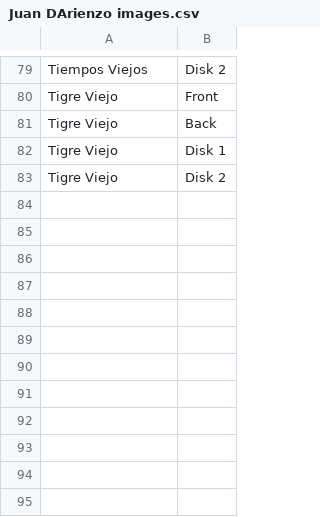
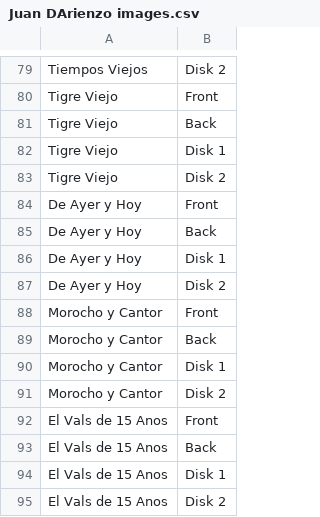
Before and after one commit to sericson0/tango-discographies, a CSV file: lp_matches/Juan DArienzo images.csv, drawn as a sheet; only a part is shown, gaps mark what is left out; the diff names each change by its address in the sheet, - before the commit and + after, or states it on an @@ line.

```diff
--- a/lp_matches/Juan DArienzo images.csv
+++ b/lp_matches/Juan DArienzo images.csv
+row 84: De Ayer y Hoy | Front
+row 85: De Ayer y Hoy | Back
+row 86: De Ayer y Hoy | Disk 1
+row 87: De Ayer y Hoy | Disk 2
+row 88: Morocho y Cantor | Front
+row 89: Morocho y Cantor | Back
+row 90: Morocho y Cantor | Disk 1
+row 91: Morocho y Cantor | Disk 2
+row 92: El Vals de 15 Anos | Front
+row 93: El Vals de 15 Anos | Back
+row 94: El Vals de 15 Anos | Disk 1
+row 95: El Vals de 15 Anos | Disk 2
```
Also changed, not shown: lp_matches/Juan DArienzo.csv.
